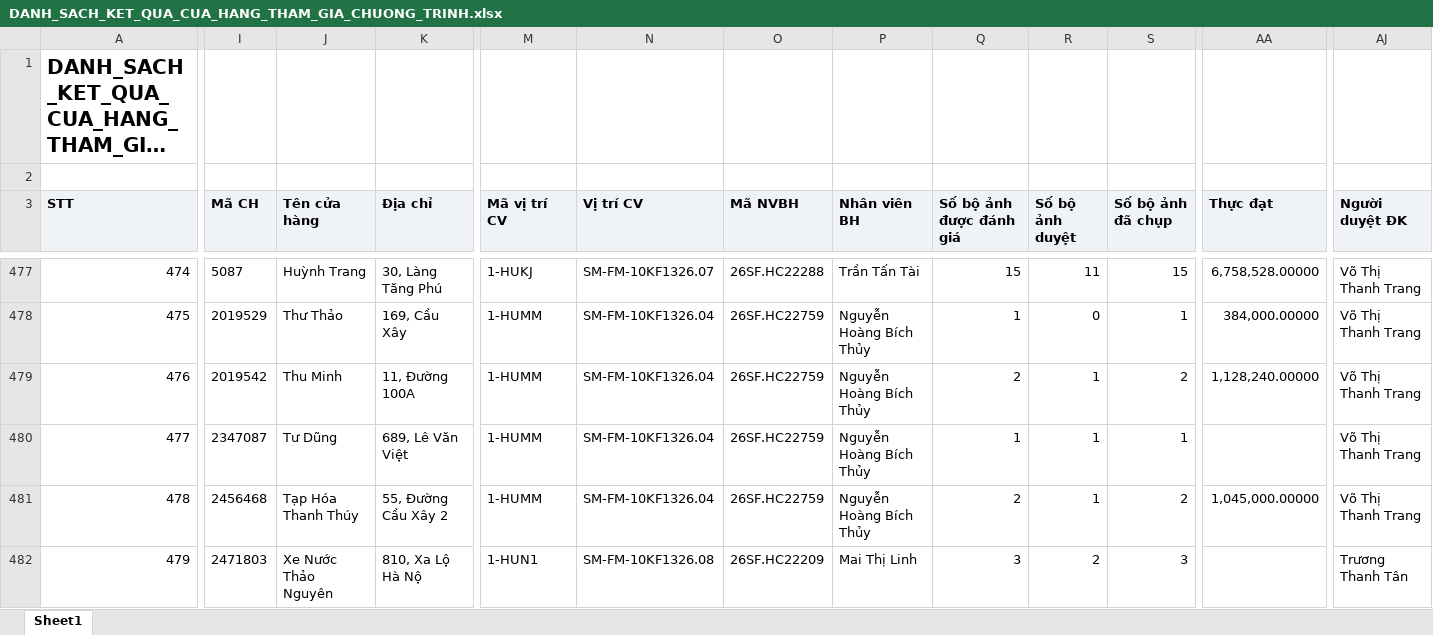
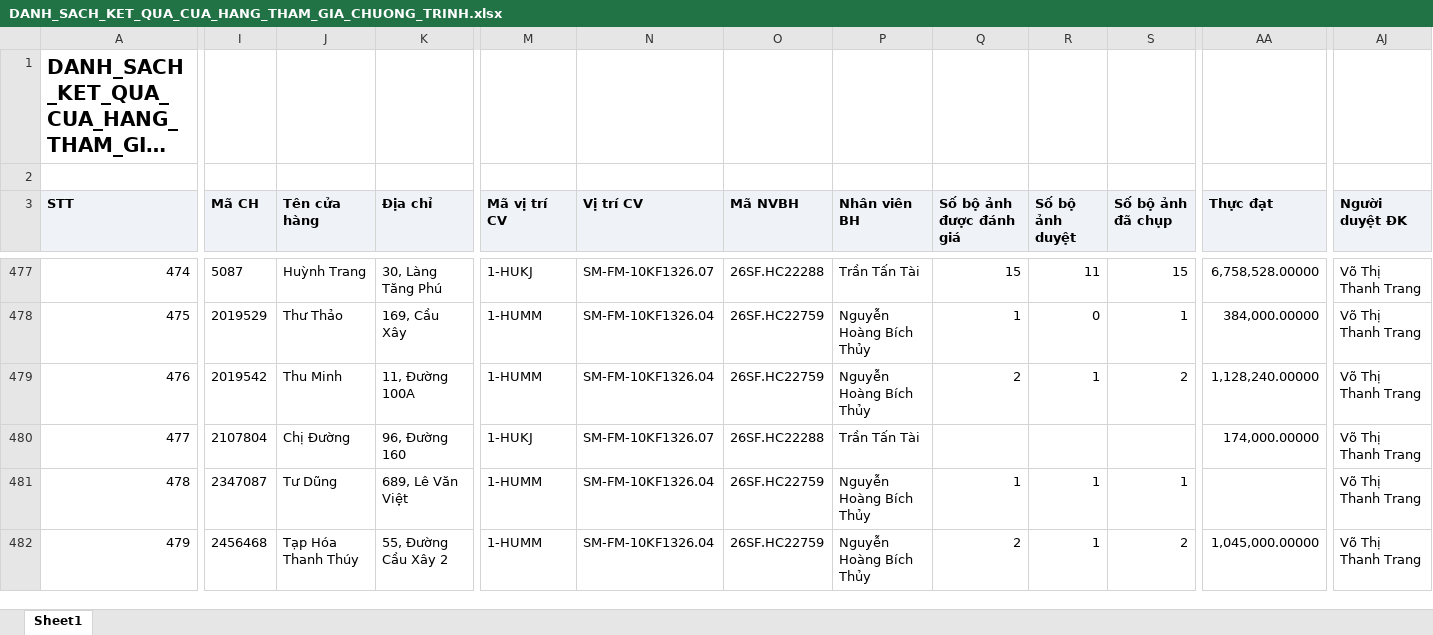
Before and after one commit to Tantt2026/Dashboard-Masan, an Excel workbook: data/Thang10/DANH_SACH_KET_QUA_CUA_HANG_THAM_GIA_CHUONG_TRINH.xlsx, sheet Sheet1, drawn as a sheet; only a part is shown, gaps mark what is left out; long unchanged cells end in …; values as stored, in another font and other column widths than the file's, no borders; the diff covers the shown part only; the diff names each change by its address in the sheet, - before the commit and + after, or states it on an @@ line.

```diff
--- a/data/Thang10/DANH_SACH_KET_QUA_CUA_HANG_THAM_GIA_CHUONG_TRINH.xlsx (sheet Sheet1)
+++ b/data/Thang10/DANH_SACH_KET_QUA_CUA_HANG_THAM_GIA_CHUONG_TRINH.xlsx (sheet Sheet1)
-I480 (Mã CH): 2347087
+I480 (Mã CH): 2107804
-J480 (Tên cửa hàng): Tư Dũng
+J480 (Tên cửa hàng): Chị Đường
-K480 (Địa chỉ): 689, Lê Văn Việt
+K480 (Địa chỉ): 96, Đường 160
-M480 (Mã vị trí CV): 1-HUMM
+M480 (Mã vị trí CV): 1-HUKJ
-N480 (Vị trí CV): SM-FM-10KF1326.04
+N480 (Vị trí CV): SM-FM-10KF1326.07
-O480 (Mã NVBH): 26SF.HC22759
+O480 (Mã NVBH): 26SF.HC22288
-P480 (Nhân viên BH): Nguyễn Hoàng Bích Thủy
+P480 (Nhân viên BH): Trần Tấn Tài
-Q480 (Số bộ ảnh được đánh giá): 1
+Q480 (Số bộ ảnh được đánh giá): (empty)
-R480 (Số bộ ảnh duyệt): 1
+R480 (Số bộ ảnh duyệt): (empty)
-S480 (Số bộ ảnh đã chụp): 1
+S480 (Số bộ ảnh đã chụp): (empty)
-AA480 (Thực đạt): (empty)
+AA480 (Thực đạt): 174,000.00000
-I481 (Mã CH): 2456468
+I481 (Mã CH): 2347087
-J481 (Tên cửa hàng): Tạp Hóa Thanh Thúy
+J481 (Tên cửa hàng): Tư Dũng
-K481 (Địa chỉ): 55, Đường Cầu Xây 2
+K481 (Địa chỉ): 689, Lê Văn Việt
-Q481 (Số bộ ảnh được đánh giá): 2
+Q481 (Số bộ ảnh được đánh giá): 1
-S481 (Số bộ ảnh đã chụp): 2
+S481 (Số bộ ảnh đã chụp): 1
-AA481 (Thực đạt): 1,045,000.00000
+AA481 (Thực đạt): (empty)
-I482 (Mã CH): 2471803
+I482 (Mã CH): 2456468
-J482 (Tên cửa hàng): Xe Nước Thảo Nguyên
+J482 (Tên cửa hàng): Tạp Hóa Thanh Thúy
-K482 (Địa chỉ): 810, Xa Lộ Hà Nộ
+K482 (Địa chỉ): 55, Đường Cầu Xây 2
-M482 (Mã vị trí CV): 1-HUN1
+M482 (Mã vị trí CV): 1-HUMM
-N482 (Vị trí CV): SM-FM-10KF1326.08
+N482 (Vị trí CV): SM-FM-10KF1326.04
-O482 (Mã NVBH): 26SF.HC22209
+O482 (Mã NVBH): 26SF.HC22759
-P482 (Nhân viên BH): Mai Thị Linh
+P482 (Nhân viên BH): Nguyễn Hoàng Bích Thủy
-Q482 (Số bộ ảnh được đánh giá): 3
+Q482 (Số bộ ảnh được đánh giá): 2
-R482 (Số bộ ảnh duyệt): 2
+R482 (Số bộ ảnh duyệt): 1
-S482 (Số bộ ảnh đã chụp): 3
+S482 (Số bộ ảnh đã chụp): 2
-AA482 (Thực đạt): (empty)
+AA482 (Thực đạt): 1,045,000.00000
-AJ482 (Người duyệt ĐK): Trương Thanh Tân
+AJ482 (Người duyệt ĐK): Võ Thị Thanh Trang
```
Also changed, not shown: 696 edited cells elsewhere in this sheet, data/Thang10/DanhSachChiTietDonHang (2).xlsx, data/Thang10/DanhSachXetBoHinhTrungBay.xlsx, 3 other files.
